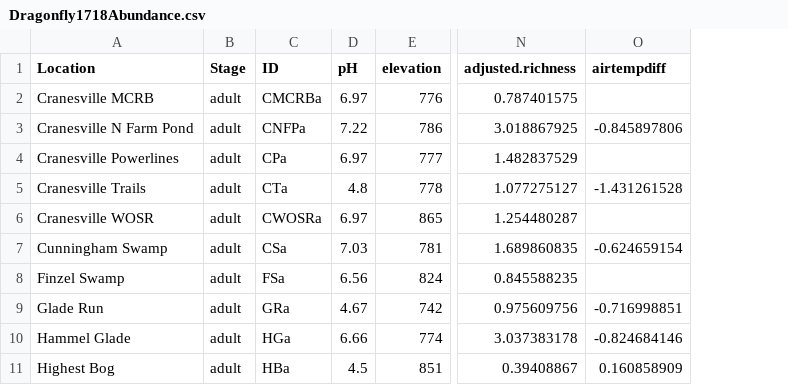
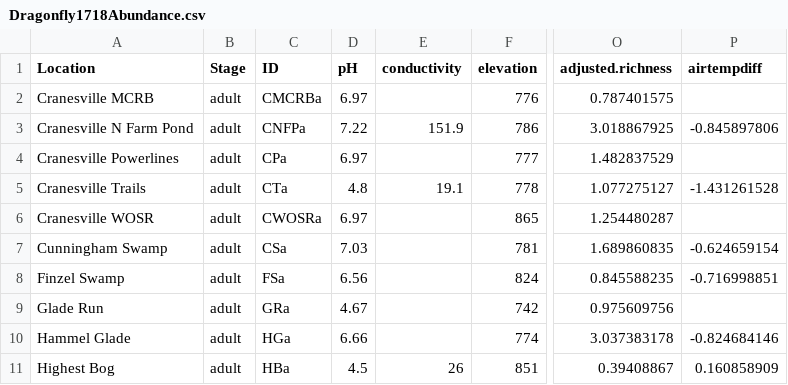
Before and after one commit to bpliberto/caphistory, a CSV file: Dragonfly1718Abundance.csv, drawn as a sheet; only a part is shown, gaps mark what is left out; addresses are those after the commit; the diff names each change by its address in the sheet, - before the commit and + after, or states it on an @@ line.

```diff
--- a/Dragonfly1718Abundance.csv
+++ b/Dragonfly1718Abundance.csv
+column E (conductivity), rows 3-11: 151.9 |  | 19.1 |  |  |  |  |  | 26
-P8 (airtempdiff): (empty)
+P8 (airtempdiff): -0.716998851
-P9 (airtempdiff): -0.716998851
+P9 (airtempdiff): (empty)
```
Also changed, not shown: 1 other file.
